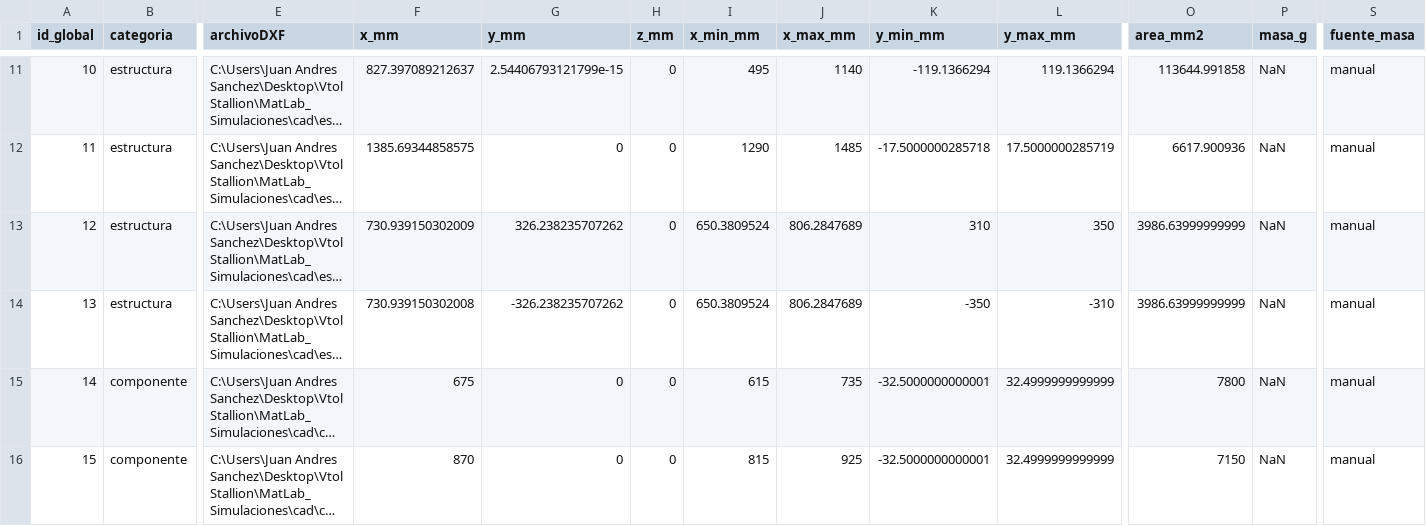
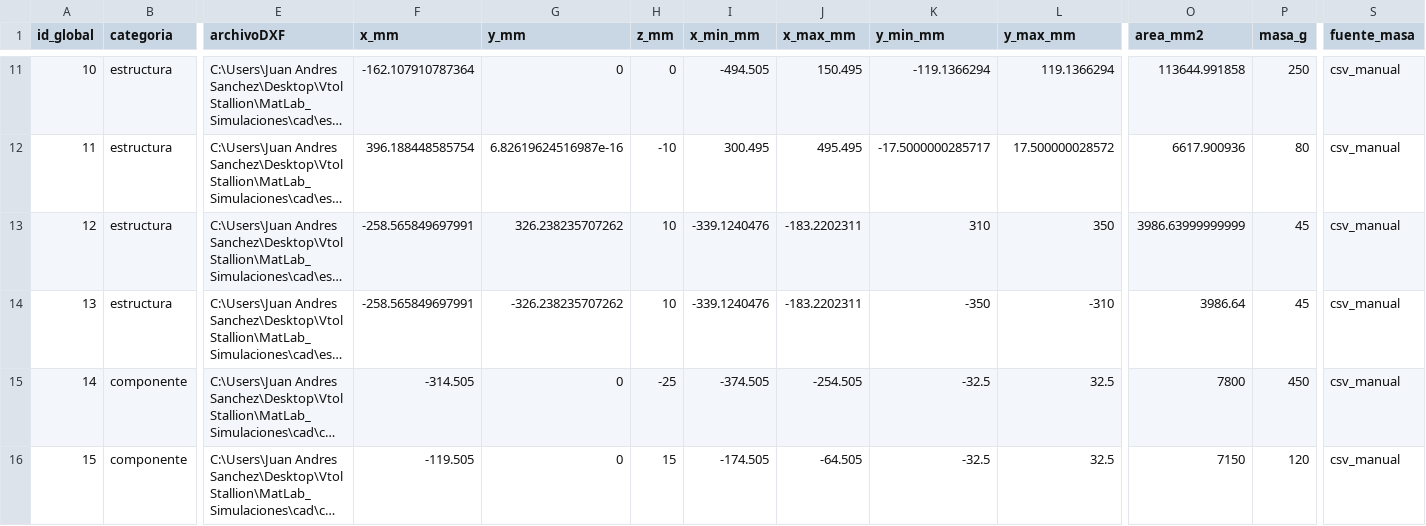
Before and after one commit to XavierianAerospace/Plane_Proyect, a CSV file: Simulacion_Matlab_SolidWorks/Vtol Stallion/MatLab_Simulaciones/resultados/datos_procesados/componentes_vtol_base.csv, drawn as a sheet; only a part is shown, gaps mark what is left out; long unchanged cells end in …; the diff covers the shown part only; the diff names each change by its address in the sheet, - before the commit and + after, or states it on an @@ line.

Commit message:
Cambios y Seguimiento del codigo, impleentacion de centros de masa y resultados.

```diff
--- a/Simulacion_Matlab_SolidWorks/Vtol Stallion/MatLab_Simulaciones/resultados/datos_procesados/componentes_vtol_base.csv
+++ b/Simulacion_Matlab_SolidWorks/Vtol Stallion/MatLab_Simulaciones/resultados/datos_procesados/componentes_vtol_base.csv
-F11 (x_mm): 827.397089212637
+F11 (x_mm): -162.107910787364
-G11 (y_mm): 2.54406793121799e-15
+G11 (y_mm): 0
-I11 (x_min_mm): 495
+I11 (x_min_mm): -494.505
-J11 (x_max_mm): 1140
+J11 (x_max_mm): 150.495
-P11 (masa_g): NaN
+P11 (masa_g): 250
-S11:S16 (fuente_masa): manual
+S11:S16 (fuente_masa): csv_manual
-F12 (x_mm): 1385.69344858575
+F12 (x_mm): 396.188448585754
-G12 (y_mm): 0
+G12 (y_mm): 6.82619624516987e-16
-H12 (z_mm): 0
+H12 (z_mm): -10
-I12 (x_min_mm): 1290
+I12 (x_min_mm): 300.495
-J12 (x_max_mm): 1485
+J12 (x_max_mm): 495.495
-K12 (y_min_mm): -17.5000000285718
+K12 (y_min_mm): -17.5000000285717
-L12 (y_max_mm): 17.5000000285719
+L12 (y_max_mm): 17.500000028572
-P12 (masa_g): NaN
+P12 (masa_g): 80
-F13 (x_mm): 730.939150302009
+F13 (x_mm): -258.565849697991
-H13:H14 (z_mm): 0
+H13:H14 (z_mm): 10
-I13:I14 (x_min_mm): 650.3809524
+I13:I14 (x_min_mm): -339.1240476
-J13:J14 (x_max_mm): 806.2847689
+J13:J14 (x_max_mm): -183.2202311
-P13:P14 (masa_g): NaN
+P13:P14 (masa_g): 45
-F14 (x_mm): 730.939150302008
+F14 (x_mm): -258.565849697991
-O14 (area_mm2): 3986.63999999999
+O14 (area_mm2): 3986.64
-F15 (x_mm): 675
+F15 (x_mm): -314.505
-H15 (z_mm): 0
+H15 (z_mm): -25
-I15 (x_min_mm): 615
+I15 (x_min_mm): -374.505
-J15 (x_max_mm): 735
+J15 (x_max_mm): -254.505
-K15:K16 (y_min_mm): -32.5000000000001
+K15:K16 (y_min_mm): -32.5
-L15:L16 (y_max_mm): 32.4999999999999
+L15:L16 (y_max_mm): 32.5
-P15 (masa_g): NaN
+P15 (masa_g): 450
-F16 (x_mm): 870
+F16 (x_mm): -119.505
-H16 (z_mm): 0
+H16 (z_mm): 15
-I16 (x_min_mm): 815
+I16 (x_min_mm): -174.505
-J16 (x_max_mm): 925
+J16 (x_max_mm): -64.505
-P16 (masa_g): NaN
+P16 (masa_g): 120
```
Also changed, not shown: 134 edited cells elsewhere in this file, 45 other files.
